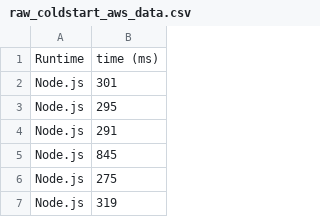
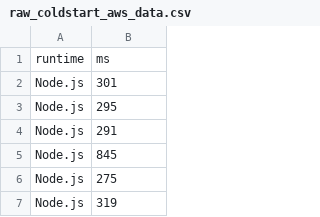
Before and after one commit to faas-benchmarking/faasdom, a CSV file: results/2-coldstart/raw_coldstart_aws_data.csv, drawn as a sheet; only a part is shown.

```diff
--- a/results/2-coldstart/raw_coldstart_aws_data.csv
+++ b/results/2-coldstart/raw_coldstart_aws_data.csv
@@ -1,2 +1,2 @@
-Runtime,time (ms)
+runtime,ms
 Node.js,301
```
Also changed, not shown: results/2-coldstart/raw_coldstart_azure_data.csv, results/2-coldstart/raw_coldstart_dotnet_data.csv, 5 other files.
